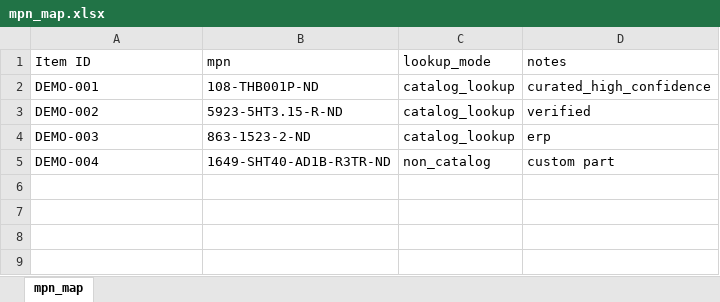
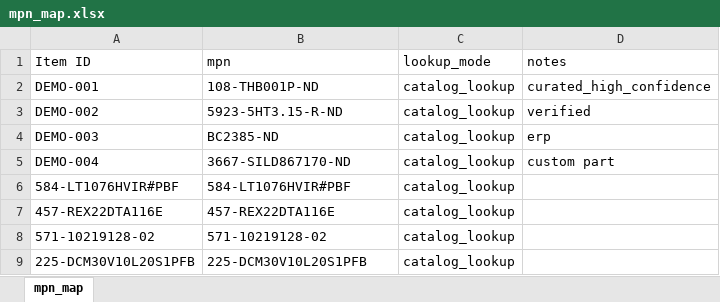
Before and after one commit to sienajoyjavonitalla-dev/wagner-meters-procurement, an Excel workbook: phase5_1/input/mpn_map.xlsx, sheet mpn_map, drawn as a sheet; values as stored, in another font and other column widths than the file's, no borders; the diff names each change by its address in the sheet, - before the commit and + after, or states it on an @@ line.

Commit message:
Update README with detailed data import instructions, including backup recommendations and import process steps. Enhance DigiKeyClient with logging for token retrieval and lookup failures. Modify Dashboard component title for clarity. Update binary files for inventory, item spread, and MPN map.

```diff
--- a/phase5_1/input/mpn_map.xlsx (sheet mpn_map)
+++ b/phase5_1/input/mpn_map.xlsx (sheet mpn_map)
-B4 (mpn): 863-1523-2-ND
+B4 (mpn): BC2385-ND
-B5 (mpn): 1649-SHT40-AD1B-R3TR-ND
+B5 (mpn): 3667-SILD867170-ND
-C5 (lookup_mode): non_catalog
+C5 (lookup_mode): catalog_lookup
+row 6: 584-LT1076HVIR#PBF | 584-LT1076HVIR#PBF | catalog_lookup
+row 7: 457-REX22DTA116E | 457-REX22DTA116E | catalog_lookup
+row 8: 571-10219128-02 | 571-10219128-02 | catalog_lookup
+row 9: 225-DCM30V10L20S1PFB | 225-DCM30V10L20S1PFB | catalog_lookup
```
Also changed, not shown: phase5_1/input/inventory.xlsx, phase5_1/input/item_spread.xlsx, 3 other files.
